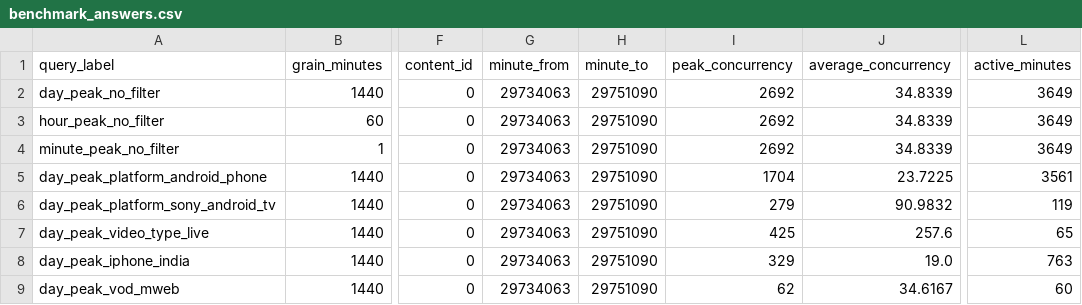
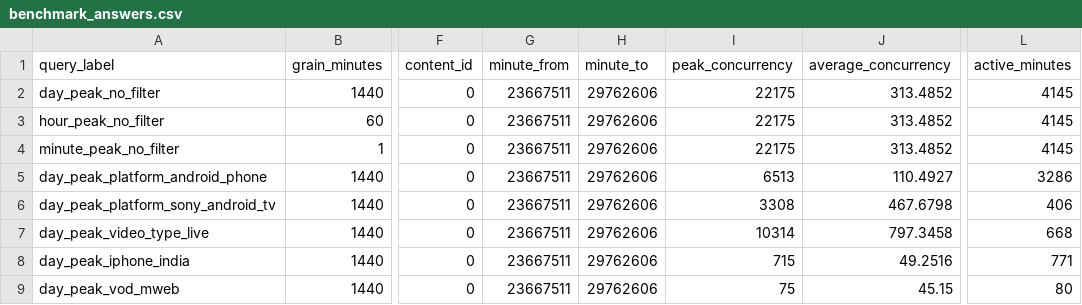
Before and after one commit to ashutosh887/ClickLiv, a CSV file: answers/benchmark_answers.csv, drawn as a sheet; only a part is shown, gaps mark what is left out; the diff names each change by its address in the sheet, - before the commit and + after, or states it on an @@ line.

```diff
--- a/answers/benchmark_answers.csv
+++ b/answers/benchmark_answers.csv
-G2:G9 (minute_from): 29734063
+G2:G9 (minute_from): 23667511
-H2:H9 (minute_to): 29751090
+H2:H9 (minute_to): 29762606
-I2:I4 (peak_concurrency): 2692
+I2:I4 (peak_concurrency): 22175
-J2:J4 (average_concurrency): 34.8339
+J2:J4 (average_concurrency): 313.4852
-L2:L4 (active_minutes): 3649
+L2:L4 (active_minutes): 4145
-I5 (peak_concurrency): 1704
+I5 (peak_concurrency): 6513
-J5 (average_concurrency): 23.7225
+J5 (average_concurrency): 110.4927
-L5 (active_minutes): 3561
+L5 (active_minutes): 3286
-I6 (peak_concurrency): 279
+I6 (peak_concurrency): 3308
-J6 (average_concurrency): 90.9832
+J6 (average_concurrency): 467.6798
-L6 (active_minutes): 119
+L6 (active_minutes): 406
-I7 (peak_concurrency): 425
+I7 (peak_concurrency): 10314
-J7 (average_concurrency): 257.6
+J7 (average_concurrency): 797.3458
-L7 (active_minutes): 65
+L7 (active_minutes): 668
-I8 (peak_concurrency): 329
+I8 (peak_concurrency): 715
-J8 (average_concurrency): 19.0
+J8 (average_concurrency): 49.2516
-L8 (active_minutes): 763
+L8 (active_minutes): 771
-I9 (peak_concurrency): 62
+I9 (peak_concurrency): 75
-J9 (average_concurrency): 34.6167
+J9 (average_concurrency): 45.15
-L9 (active_minutes): 60
+L9 (active_minutes): 80
```
Also changed, not shown: answers/latencies.csv, evidence/oracle_match.csv, 7 other files.
